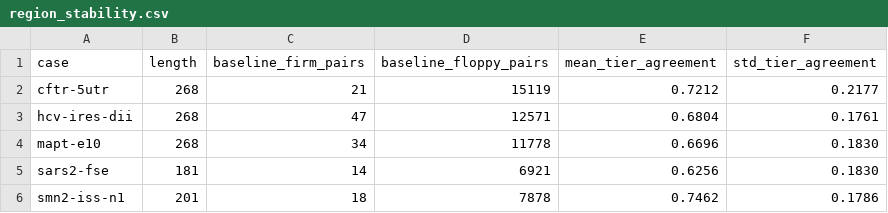
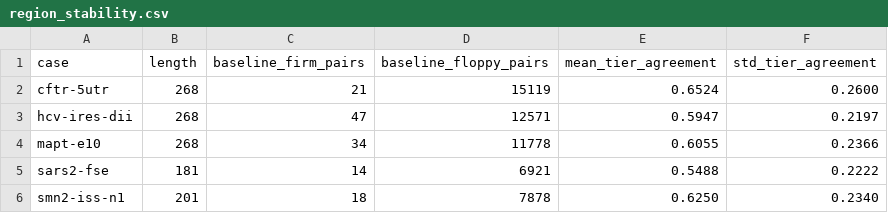
Before and after one commit to kanekalla/foldtrust, a CSV file: benchmarks/outputs/layer5_robustness/region_stability.csv, drawn as a sheet.

Commit message:
Fix Layer 5 tier logic to use MEA structure pairing
Corrected tier classification to follow FoldTrust's actual logic:
- Positions paired in MEA structure get their pair's tier
- Tier based on pair probability: FIRM >= 0.85, SOFT >= 0.5, FLOPPY < 0.5
- Unpaired positions are UNPAIRED

Previous implementation incorrectly used max pair probability per position
instead of MEA structure pairing.

Updated results (MEA-based tiers):
- Temperature: tier agreement 82% (was 84% with incorrect logic)
- Parameter sets: tier agreement 53% (was 63%)
- Window jitter: tier agreement 53% (was 64%)

Pattern remains consistent: temperature most robust, parameter sets moderate,
window jitter largest impact. FLOPPY retention still 99.8% across parameters.

Case stability rankings updated:
1. CFTR 5' UTR: 65%
2. SMN2 ISS-N1: 63%
3. MAPT exon 10: 61%
4. HCV IRES DII: 60%
5. SARS-CoV-2 FSE: 55%

All figures and CSVs regenerated with correct tier classifications.

Co-authored-by: Biosync <biosync-tech@users.noreply.github.com>

```diff
--- a/benchmarks/outputs/layer5_robustness/region_stability.csv
+++ b/benchmarks/outputs/layer5_robustness/region_stability.csv
@@ -1,6 +1,6 @@
 case,length,baseline_firm_pairs,baseline_floppy_pairs,mean_tier_agreement,std_tier_agreement
-cftr-5utr,268,21,15119,0.7212,0.2177
-hcv-ires-dii,268,47,12571,0.6804,0.1761
-mapt-e10,268,34,11778,0.6696,0.1830
-sars2-fse,181,14,6921,0.6256,0.1830
-smn2-iss-n1,201,18,7878,0.7462,0.1786
+cftr-5utr,268,21,15119,0.6524,0.2600
+hcv-ires-dii,268,47,12571,0.5947,0.2197
+mapt-e10,268,34,11778,0.6055,0.2366
+sars2-fse,181,14,6921,0.5488,0.2222
+smn2-iss-n1,201,18,7878,0.6250,0.2340
```
Also changed, not shown: benchmarks/outputs/layer5_robustness/robustness_summary.csv, 5 other files.
